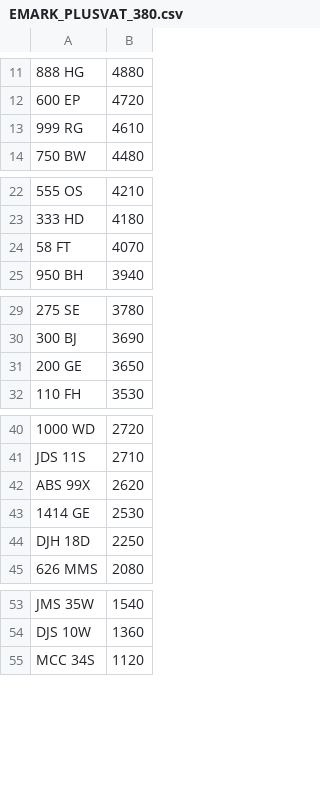
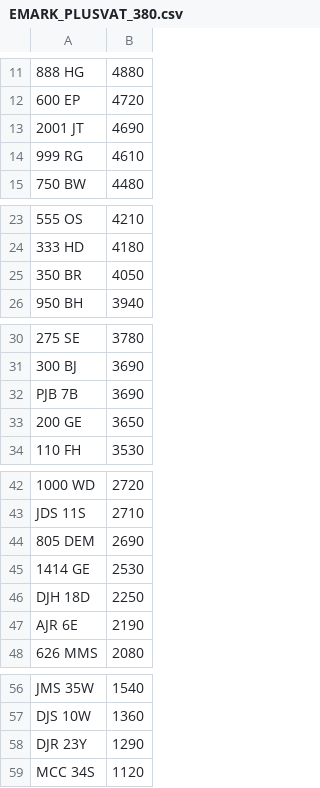
Before and after one commit to martinsumner/simplyreg, a CSV file: csv/EMARK_PLUSVAT_380.csv, drawn as a sheet; only a part is shown, gaps mark what is left out; removed rows and columns are numbered as before the commit, all else as after; the diff names each change by its address in the sheet, - before the commit and + after, or states it on an @@ line.

Commit message:
Update EMARK_PLUSVAT_380.csv

```diff
--- a/csv/EMARK_PLUSVAT_380.csv
+++ b/csv/EMARK_PLUSVAT_380.csv
+row 13: 2001 JT | 4690
-row 24: 58 FT | 4070
+row 25: 350 BR | 4050
+row 32: PJB 7B | 3690
-row 42: ABS 99X | 2620
+row 44: 805 DEM | 2690
+row 47: AJR 6E | 2190
+row 58: DJR 23Y | 1290
```
